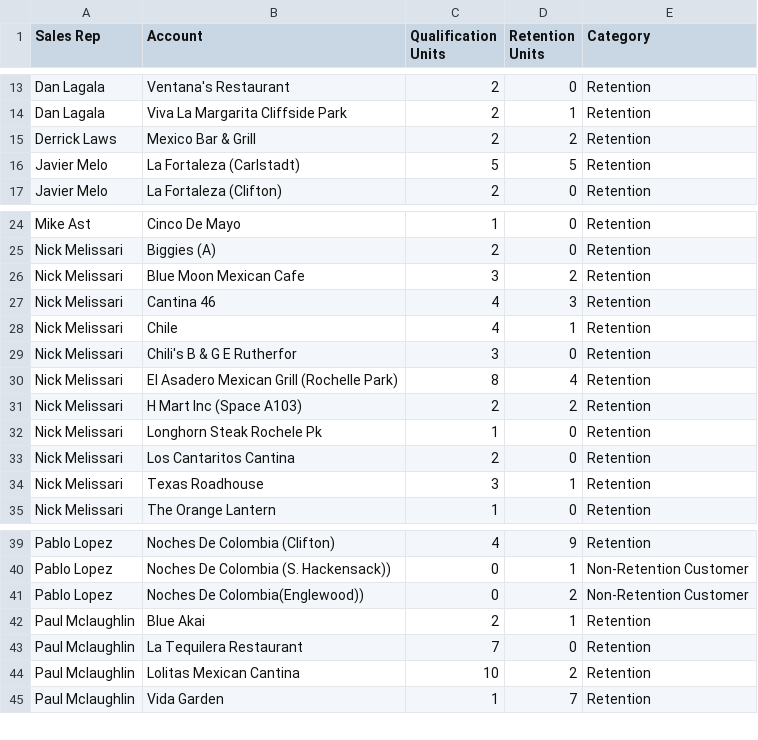
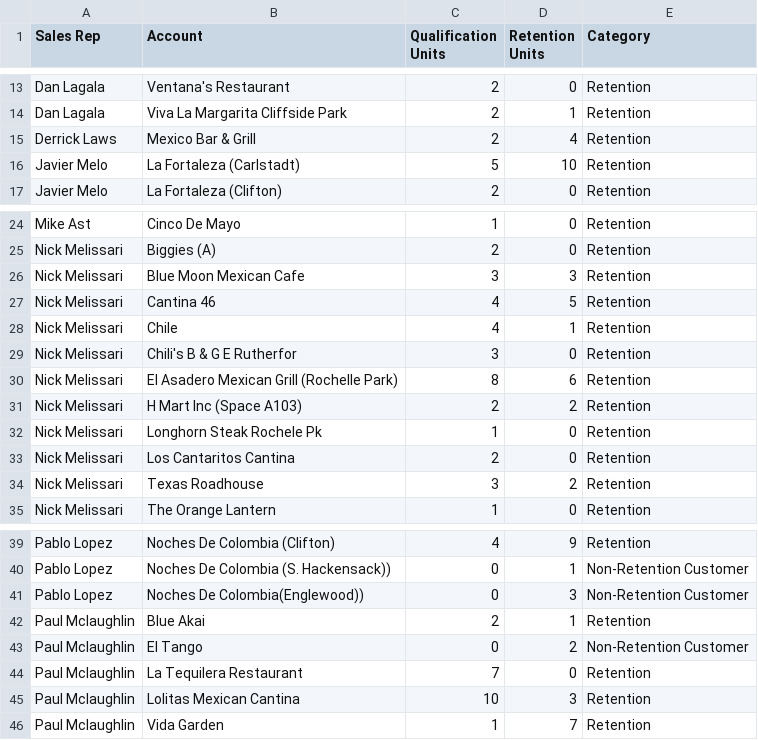
Before and after one commit to gavinsharkey5/Kohler-Dist-Master-Dashboard, a CSV file: heineken/dosequis-packages/data.csv, drawn as a sheet; only a part is shown, gaps mark what is left out.

Commit message:
Add files via upload

```diff
--- a/heineken/dosequis-packages/data.csv
+++ b/heineken/dosequis-packages/data.csv
@@ -14,4 +14,4 @@ Dan Lagala,Ventana's Restaurant,2,0,Retention
 Dan Lagala,Viva La Margarita Cliffside Park,2,1,Retention
-Derrick Laws,Mexico Bar & Grill,2,2,Retention
-Javier Melo,La Fortaleza (Carlstadt),5,5,Retention
+Derrick Laws,Mexico Bar & Grill,2,4,Retention
+Javier Melo,La Fortaleza (Carlstadt),5,10,Retention
 Javier Melo,La Fortaleza (Clifton),2,0,Retention
@@ -25,7 +25,7 @@ Mike Ast,Cinco De Mayo,1,0,Retention
 Nick Melissari,Biggies (A),2,0,Retention
-Nick Melissari,Blue Moon Mexican Cafe,3,2,Retention
-Nick Melissari,Cantina 46,4,3,Retention
+Nick Melissari,Blue Moon Mexican Cafe,3,3,Retention
+Nick Melissari,Cantina 46,4,5,Retention
 Nick Melissari,Chile,4,1,Retention
 Nick Melissari,Chili's B & G E Rutherfor,3,0,Retention
-Nick Melissari,El Asadero Mexican Grill (Rochelle Park),8,4,Retention
+Nick Melissari,El Asadero Mexican Grill (Rochelle Park),8,6,Retention
 Nick Melissari,H Mart Inc (Space A103),2,2,Retention
@@ -33,3 +33,3 @@ Nick Melissari,Longhorn Steak Rochele Pk,1,0,Retention
 Nick Melissari,Los Cantaritos Cantina,2,0,Retention
-Nick Melissari,Texas Roadhouse,3,1,Retention
+Nick Melissari,Texas Roadhouse,3,2,Retention
 Nick Melissari,The Orange Lantern,1,0,Retention
@@ -40,6 +40,7 @@ Pablo Lopez,Noches De Colombia (Clifton),4,9,Retention
 Pablo Lopez,Noches De Colombia (S. Hackensack)),0,1,Non-Retention Customer
-Pablo Lopez,Noches De Colombia(Englewood)),0,2,Non-Retention Customer
+Pablo Lopez,Noches De Colombia(Englewood)),0,3,Non-Retention Customer
 Paul Mclaughlin,Blue Akai,2,1,Retention
+Paul Mclaughlin,El Tango,0,2,Non-Retention Customer
 Paul Mclaughlin,La Tequilera Restaurant,7,0,Retention
-Paul Mclaughlin,Lolitas Mexican Cantina,10,2,Retention
+Paul Mclaughlin,Lolitas Mexican Cantina,10,3,Retention
 Paul Mclaughlin,Vida Garden,1,7,Retention
```
